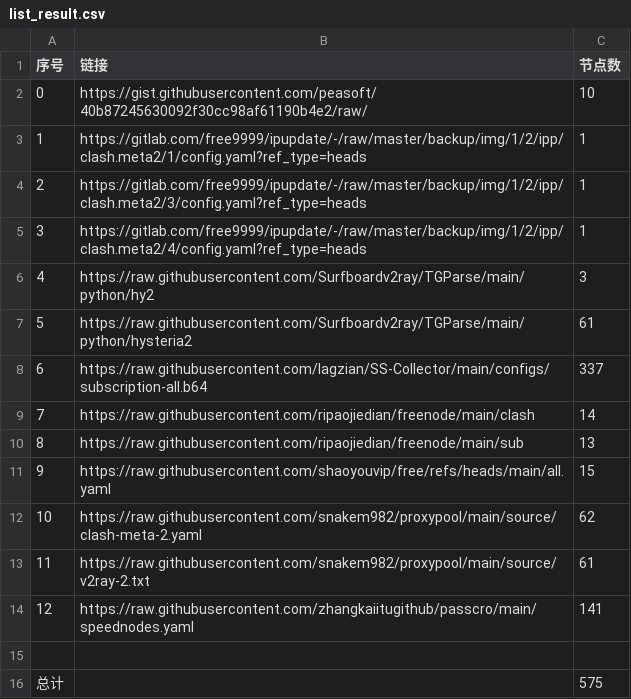
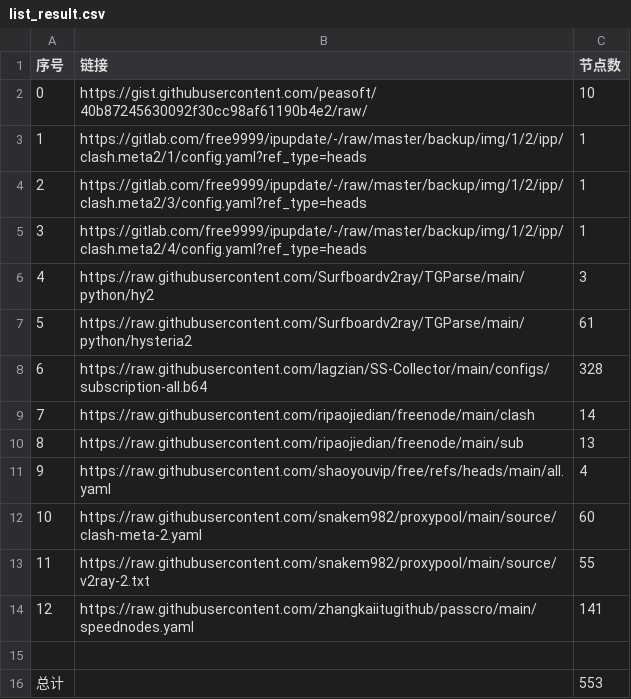
Before and after one commit to 110356776/Proxy_AutoMergePublicNodes, a CSV file: list_result.csv, drawn as a sheet.

```diff
--- a/list_result.csv
+++ b/list_result.csv
@@ -7,10 +7,10 @@
 5,https://raw.githubusercontent.com/Surfboardv2ray/TGParse/main/python/hysteria2,61
-6,https://raw.githubusercontent.com/lagzian/SS-Collector/main/configs/subscription-all.b64,337
+6,https://raw.githubusercontent.com/lagzian/SS-Collector/main/configs/subscription-all.b64,328
 7,https://raw.githubusercontent.com/ripaojiedian/freenode/main/clash,14
 8,https://raw.githubusercontent.com/ripaojiedian/freenode/main/sub,13
-9,https://raw.githubusercontent.com/shaoyouvip/free/refs/heads/main/all.yaml,15
-10,https://raw.githubusercontent.com/snakem982/proxypool/main/source/clash-meta-2.yaml,62
-11,https://raw.githubusercontent.com/snakem982/proxypool/main/source/v2ray-2.txt,61
+9,https://raw.githubusercontent.com/shaoyouvip/free/refs/heads/main/all.yaml,4
+10,https://raw.githubusercontent.com/snakem982/proxypool/main/source/clash-meta-2.yaml,60
+11,https://raw.githubusercontent.com/snakem982/proxypool/main/source/v2ray-2.txt,55
 12,https://raw.githubusercontent.com/zhangkaiitugithub/passcro/main/speednodes.yaml,141
 
-总计,,575
+总计,,553
```
Also changed, not shown: 28 other files.
